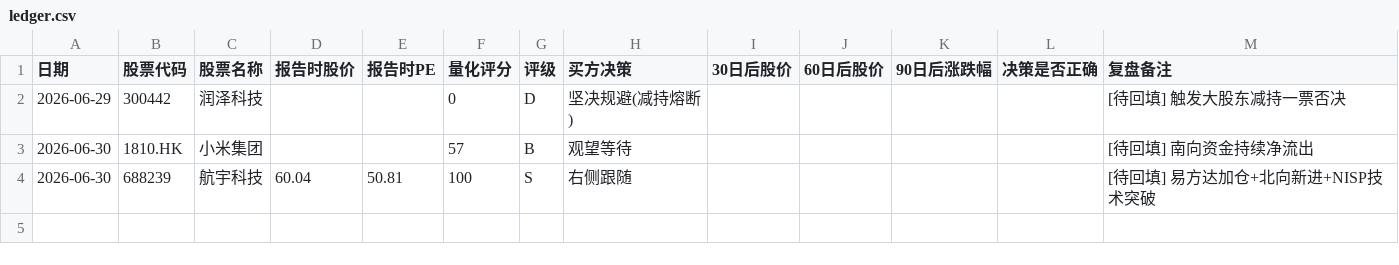
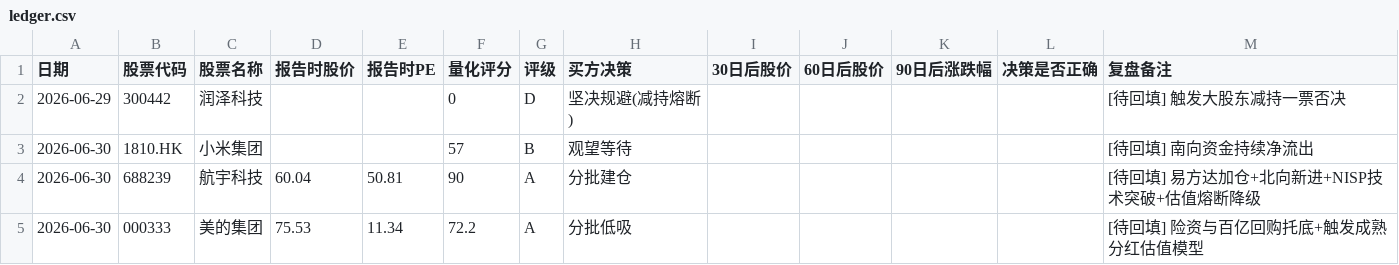
Before and after one commit to nihong/company-researcher, a CSV file: tracking/ledger.csv, drawn as a sheet.

Commit message:
chore(tracking): 更新 ledger.csv，新增美的集团(000333)回测快照

```diff
--- a/tracking/ledger.csv
+++ b/tracking/ledger.csv
@@ -3,2 +3,3 @@
 2026-06-30,1810.HK,小米集团,,,57,B,观望等待,,,,,[待回填] 南向资金持续净流出
-2026-06-30,688239,航宇科技,60.04,50.81,100,S,右侧跟随,,,,,[待回填] 易方达加仓+北向新进+NISP技术突破
+2026-06-30,688239,航宇科技,60.04,50.81,90,A,分批建仓,,,,,[待回填] 易方达加仓+北向新进+NISP技术突破+估值熔断降级
+2026-06-30,000333,美的集团,75.53,11.34,72.2,A,分批低吸,,,,,[待回填] 险资与百亿回购托底+触发成熟分红估值模型
```
